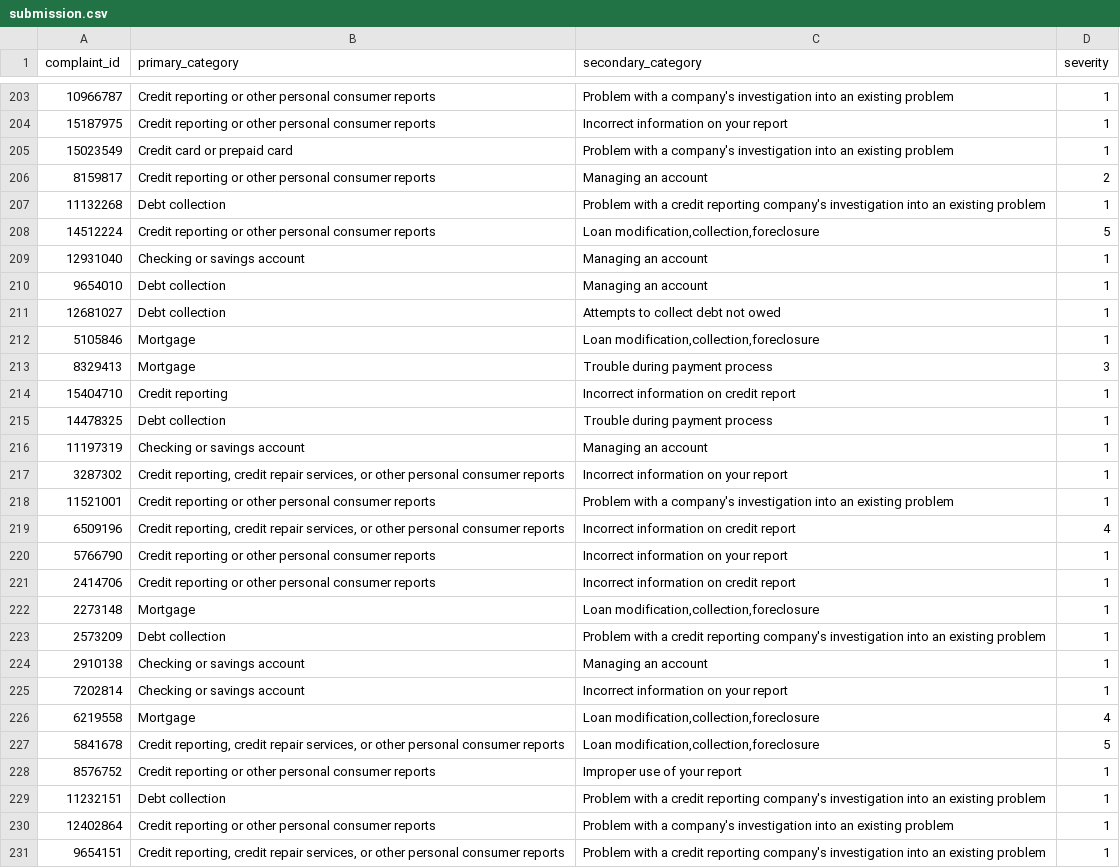
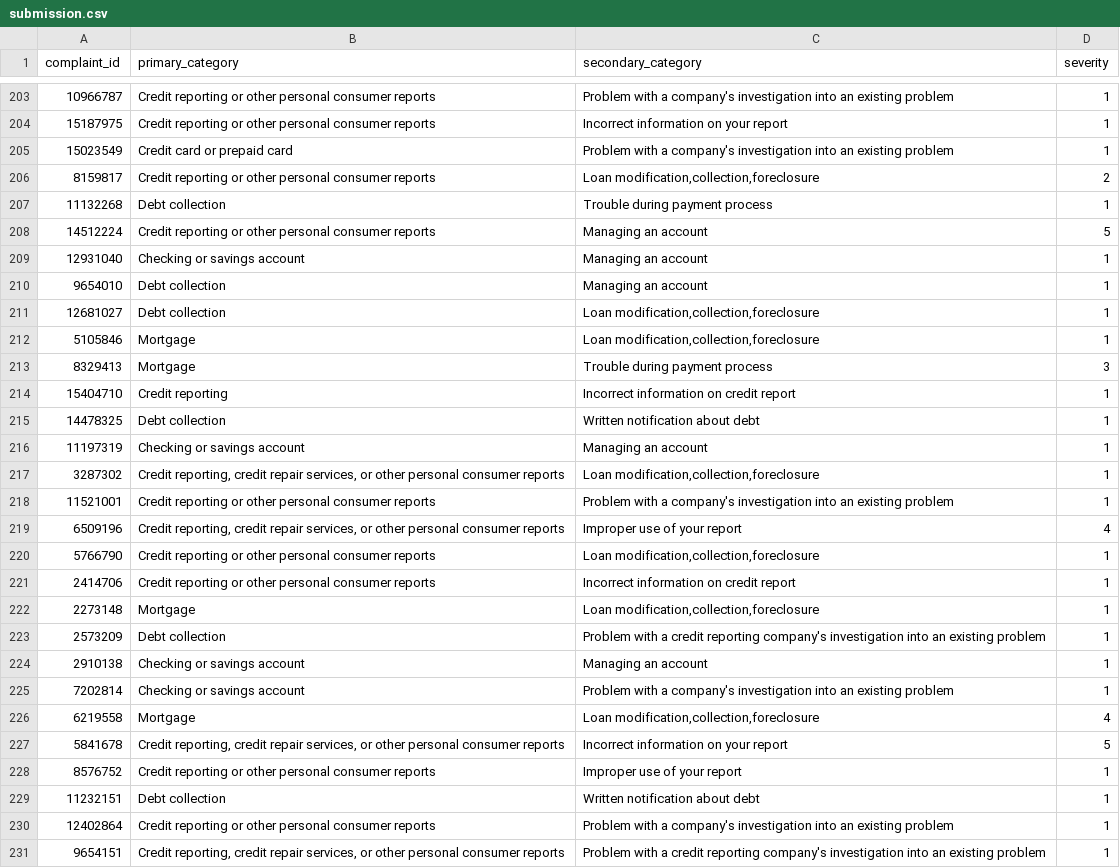
Before and after one commit to om-mohanty-17/Neural_Craft, a CSV file: submission.csv, drawn as a sheet; only a part is shown, gaps mark what is left out; the diff covers the shown part only.

```diff
--- a/submission.csv
+++ b/submission.csv
@@ -205,8 +205,8 @@ complaint_id,primary_category,secondary_category,severity
 15023549,Credit card or prepaid card,Problem with a company's investigation into an existing problem,1
-8159817,Credit reporting or other personal consumer reports,Managing an account,2
-11132268,Debt collection,Problem with a credit reporting company's investigation into an existing problem,1
-14512224,Credit reporting or other personal consumer reports,"Loan modification,collection,foreclosure",5
+8159817,Credit reporting or other personal consumer reports,"Loan modification,collection,foreclosure",2
+11132268,Debt collection,Trouble during payment process,1
+14512224,Credit reporting or other personal consumer reports,Managing an account,5
 12931040,Checking or savings account,Managing an account,1
 9654010,Debt collection,Managing an account,1
-12681027,Debt collection,Attempts to collect debt not owed,1
+12681027,Debt collection,"Loan modification,collection,foreclosure",1
 5105846,Mortgage,"Loan modification,collection,foreclosure",1
@@ -214,8 +214,8 @@ complaint_id,primary_category,secondary_category,severity
 15404710,Credit reporting,Incorrect information on credit report,1
-14478325,Debt collection,Trouble during payment process,1
+14478325,Debt collection,Written notification about debt,1
 11197319,Checking or savings account,Managing an account,1
-3287302,"Credit reporting, credit repair services, or other personal consumer reports",Incorrect information on your report,1
+3287302,"Credit reporting, credit repair services, or other personal consumer reports","Loan modification,collection,foreclosure",1
 11521001,Credit reporting or other personal consumer reports,Problem with a company's investigation into an existing problem,1
-6509196,"Credit reporting, credit repair services, or other personal consumer reports",Incorrect information on credit report,4
-5766790,Credit reporting or other personal consumer reports,Incorrect information on your report,1
+6509196,"Credit reporting, credit repair services, or other personal consumer reports",Improper use of your report,4
+5766790,Credit reporting or other personal consumer reports,"Loan modification,collection,foreclosure",1
 2414706,Credit reporting or other personal consumer reports,Incorrect information on credit report,1
@@ -224,7 +224,7 @@ complaint_id,primary_category,secondary_category,severity
 2910138,Checking or savings account,Managing an account,1
-7202814,Checking or savings account,Incorrect information on your report,1
+7202814,Checking or savings account,Problem with a company's investigation into an existing problem,1
 6219558,Mortgage,"Loan modification,collection,foreclosure",4
-5841678,"Credit reporting, credit repair services, or other personal consumer reports","Loan modification,collection,foreclosure",5
+5841678,"Credit reporting, credit repair services, or other personal consumer reports",Incorrect information on your report,5
 8576752,Credit reporting or other personal consumer reports,Improper use of your report,1
-11232151,Debt collection,Problem with a credit reporting company's investigation into an existing problem,1
+11232151,Debt collection,Written notification about debt,1
 12402864,Credit reporting or other personal consumer reports,Problem with a company's investigation into an existing problem,1
```
Also changed, not shown: 99 edited cells elsewhere in this file, 1 other file.
